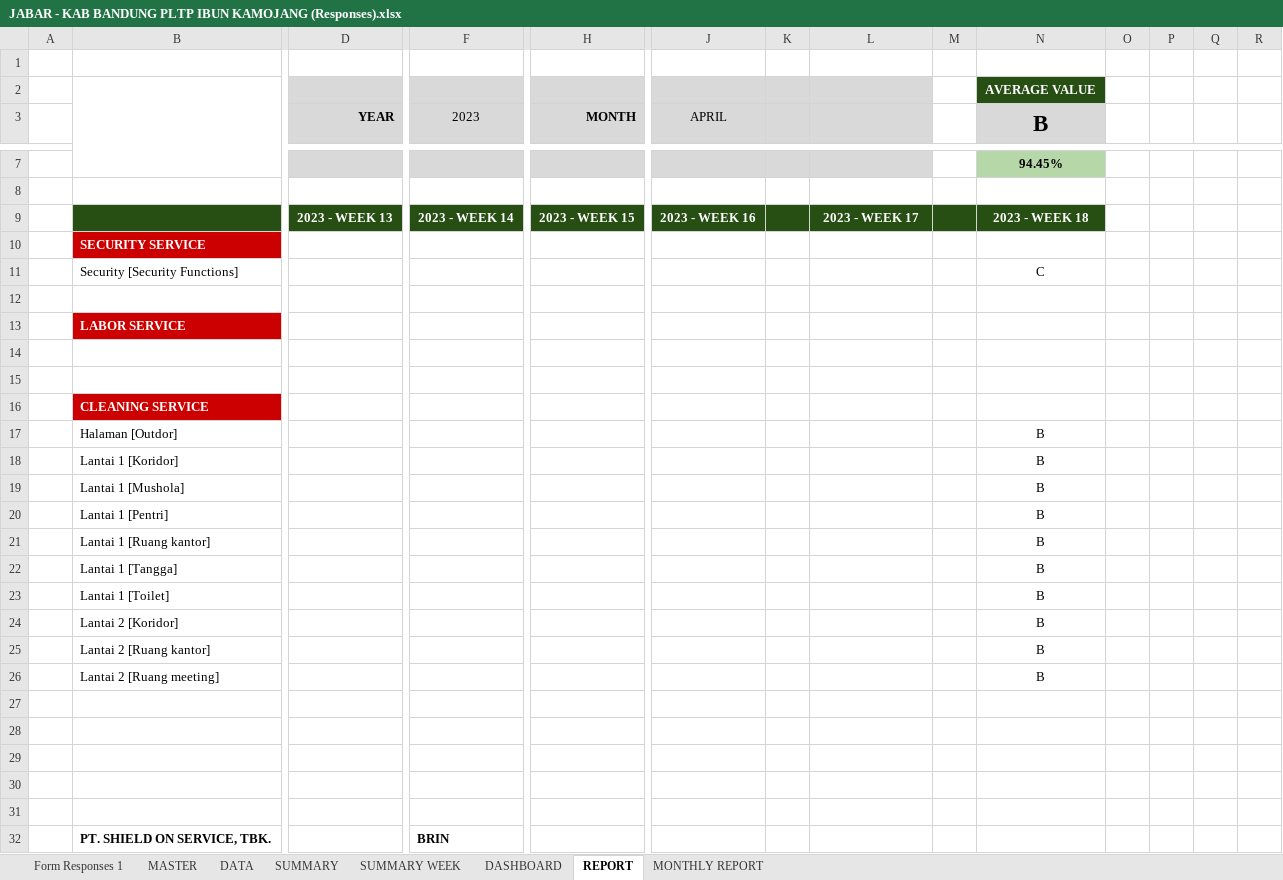
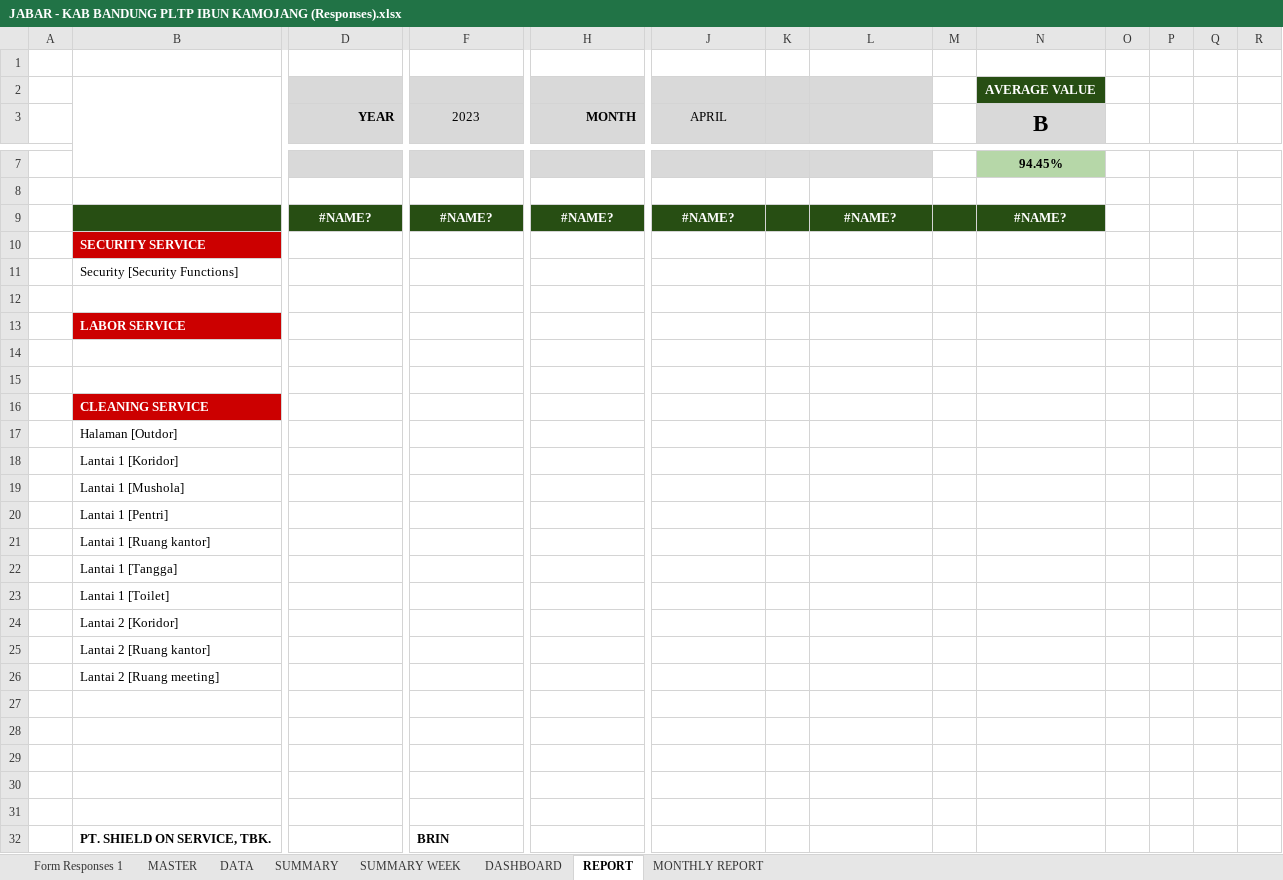
Before and after one commit to edwinsunardi86/AppRater, an Excel workbook: data brin/BRIN/DATA SOURCE/JABAR/JABAR - KAB BANDUNG PLTP IBUN KAMOJANG (Responses).xlsx, sheet REPORT, drawn as a sheet; only a part is shown, gaps mark what is left out; values as stored, in another font and other column widths than the file's, no borders; charts and pictures and conditional formats not drawn; removed rows and columns are numbered as before the commit, all else as after; rows hold the shown columns only; the diff names each change by its address in the sheet, - before the commit and + after, or states it on an @@ line.

```diff
--- a/data brin/BRIN/DATA SOURCE/JABAR/JABAR - KAB BANDUNG PLTP IBUN KAMOJANG (Responses).xlsx (sheet REPORT)
+++ b/data brin/BRIN/DATA SOURCE/JABAR/JABAR - KAB BANDUNG PLTP IBUN KAMOJANG (Responses).xlsx (sheet REPORT)
-row 9:  |  | 2023 - WEEK 13 | 2023 - WEEK 14 | 2023 - WEEK 15 | 2023 - WEEK 16 |  | 2023 - WEEK 17 |  | 2023 - WEEK 18
+row 9:  |  | #NAME? | #NAME? | #NAME? | #NAME? |  | #NAME? |  | #NAME?
-N11 (B): C
+N11 (B): (empty)
-N17:N26 (B): B
+N17:N26 (B): (empty)
```
Also changed, not shown: sheet DATA, sheet SUMMARY WEEK, sheet DASHBOARD, sheet SUMMARY, sheet MONTHLY REPORT, hidden cells, charts or pictures, data brin/BRIN/DATA SOURCE/JABAR/JABAR - BANDUNG CINUNUK (Responses).xlsx, data brin/BRIN/DATA SOURCE/JABAR/JABAR - SUMEDANG EX LAPAN (Responses).xlsx, 11 other files.
